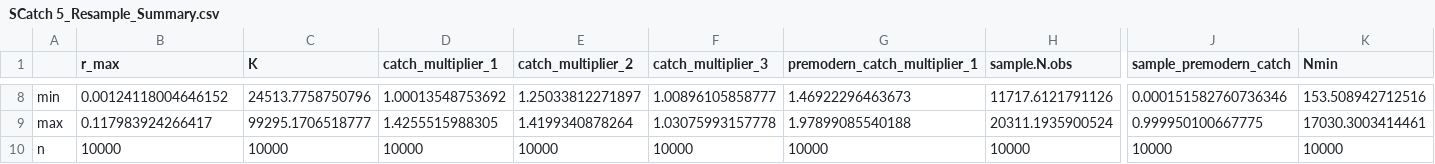
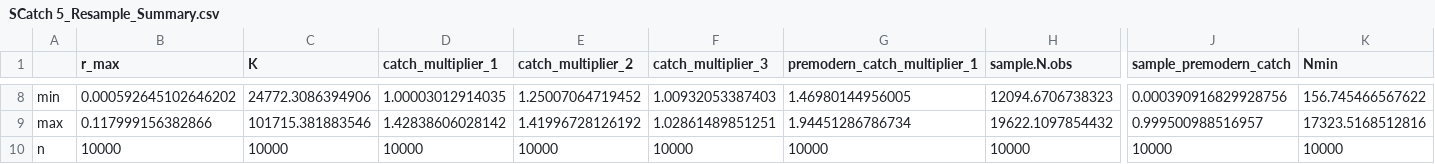
Before and after one commit to antarctic-humpback-2019-assessment/HumpbackRuns, a CSV file: 10_2018_Runs/SCatch 5/SCatch 5_Resample_Summary.csv, drawn as a sheet; only a part is shown, gaps mark what is left out; the diff covers the shown part only; the diff names each change by its address in the sheet, - before the commit and + after, or states it on an @@ line.

```diff
--- a/10_2018_Runs/SCatch 5/SCatch 5_Resample_Summary.csv
+++ b/10_2018_Runs/SCatch 5/SCatch 5_Resample_Summary.csv
-B8 (r_max): 0.00124118004646152
+B8 (r_max): 0.000592645102646202
-C8 (K): 24513.7758750796
+C8 (K): 24772.3086394906
-D8 (catch_multiplier_1): 1.00013548753692
+D8 (catch_multiplier_1): 1.00003012914035
-E8 (catch_multiplier_2): 1.25033812271897
+E8 (catch_multiplier_2): 1.25007064719452
-F8 (catch_multiplier_3): 1.00896105858777
+F8 (catch_multiplier_3): 1.00932053387403
-G8 (premodern_catch_multiplier_1): 1.46922296463673
+G8 (premodern_catch_multiplier_1): 1.46980144956005
-H8 (sample.N.obs): 11717.6121791126
+H8 (sample.N.obs): 12094.6706738323
-J8 (sample_premodern_catch): 0.000151582760736346
+J8 (sample_premodern_catch): 0.000390916829928756
-K8 (Nmin): 153.508942712516
+K8 (Nmin): 156.745466567622
-B9 (r_max): 0.117983924266417
+B9 (r_max): 0.117999156382866
-C9 (K): 99295.1706518777
+C9 (K): 101715.381883546
-D9 (catch_multiplier_1): 1.4255515988305
+D9 (catch_multiplier_1): 1.42838606028142
-E9 (catch_multiplier_2): 1.4199340878264
+E9 (catch_multiplier_2): 1.41996728126192
-F9 (catch_multiplier_3): 1.03075993157778
+F9 (catch_multiplier_3): 1.02861489851251
-G9 (premodern_catch_multiplier_1): 1.97899085540188
+G9 (premodern_catch_multiplier_1): 1.94451286786734
-H9 (sample.N.obs): 20311.1935900524
+H9 (sample.N.obs): 19622.1097854432
-J9 (sample_premodern_catch): 0.999950100667775
+J9 (sample_premodern_catch): 0.999500988516957
-K9 (Nmin): 17030.3003414461
+K9 (Nmin): 17323.5168512816
```
Also changed, not shown: 127 edited cells elsewhere in this file, 10_2018_Runs/SCatch 5/SCatch 5_Trajectory_Summary.csv, 10_2018_Runs/SCatch 5/SCatch 5_zerbini_table_5.csv, 7 other files.
